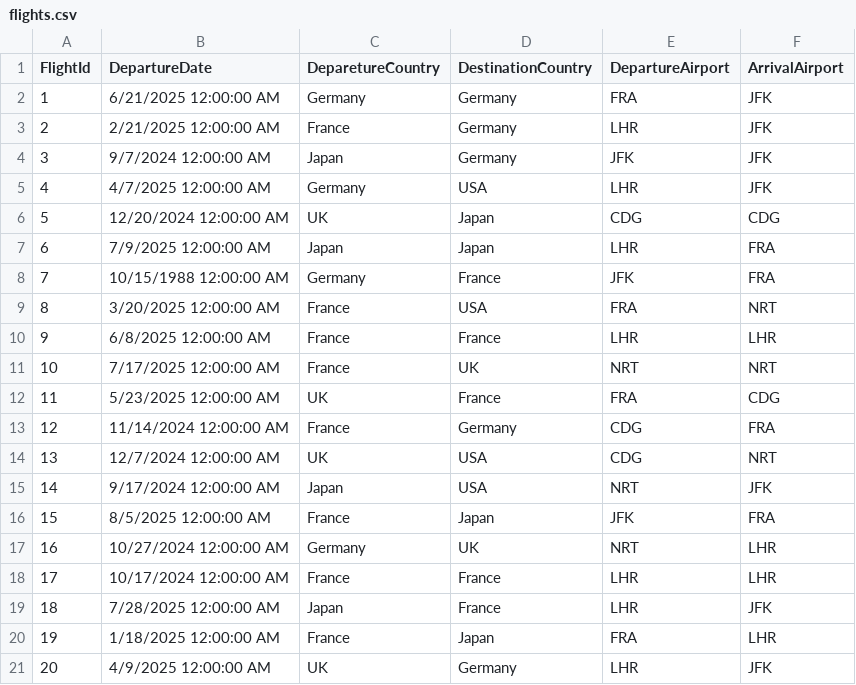
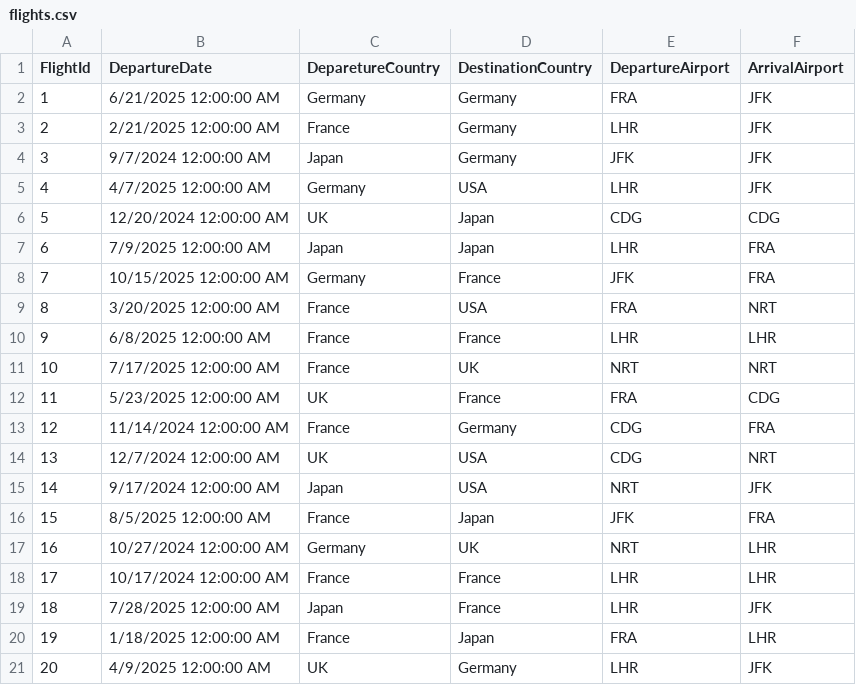
Before and after one commit to amroee2/AirportTicketBookingSystem, a CSV file: AirportTicketBookingSystem/Airport Repository/flights.csv, drawn as a sheet.

Commit message:
Use reflection to display flight data constraints

```diff
--- a/AirportTicketBookingSystem/Airport Repository/flights.csv
+++ b/AirportTicketBookingSystem/Airport Repository/flights.csv
@@ -7,3 +7,3 @@ FlightId,DepartureDate,DeparetureCountry,DestinationCountry,DepartureAirport,Arr
 6,7/9/2025 12:00:00 AM,Japan,Japan,LHR,FRA
-7,10/15/1988 12:00:00 AM,Germany,France,JFK,FRA
+7,10/15/2025 12:00:00 AM,Germany,France,JFK,FRA
 8,3/20/2025 12:00:00 AM,France,USA,FRA,NRT
```
Also changed, not shown: 2 other files.
